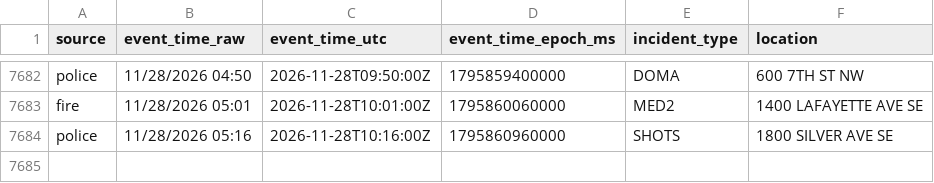
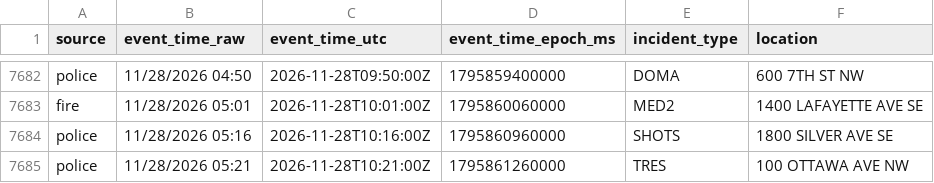
Before and after one commit to Cantica-Systems/kent-co-mi-dispatch, a CSV file: data/grcity/2026-11.csv, drawn as a sheet; only a part is shown, gaps mark what is left out.

```diff
--- a/data/grcity/2026-11.csv
+++ b/data/grcity/2026-11.csv
@@ -7684 +7684,2 @@ fire,11/28/2026 05:01,2026-11-28T10:01:00Z,1795860060000,MED2,1400 LAFAYETTE AVE
 police,11/28/2026 05:16,2026-11-28T10:16:00Z,1795860960000,SHOTS,1800 SILVER AVE SE
+police,11/28/2026 05:21,2026-11-28T10:21:00Z,1795861260000,TRES,100 OTTAWA AVE NW
```
Also changed, not shown: 3 other files.
